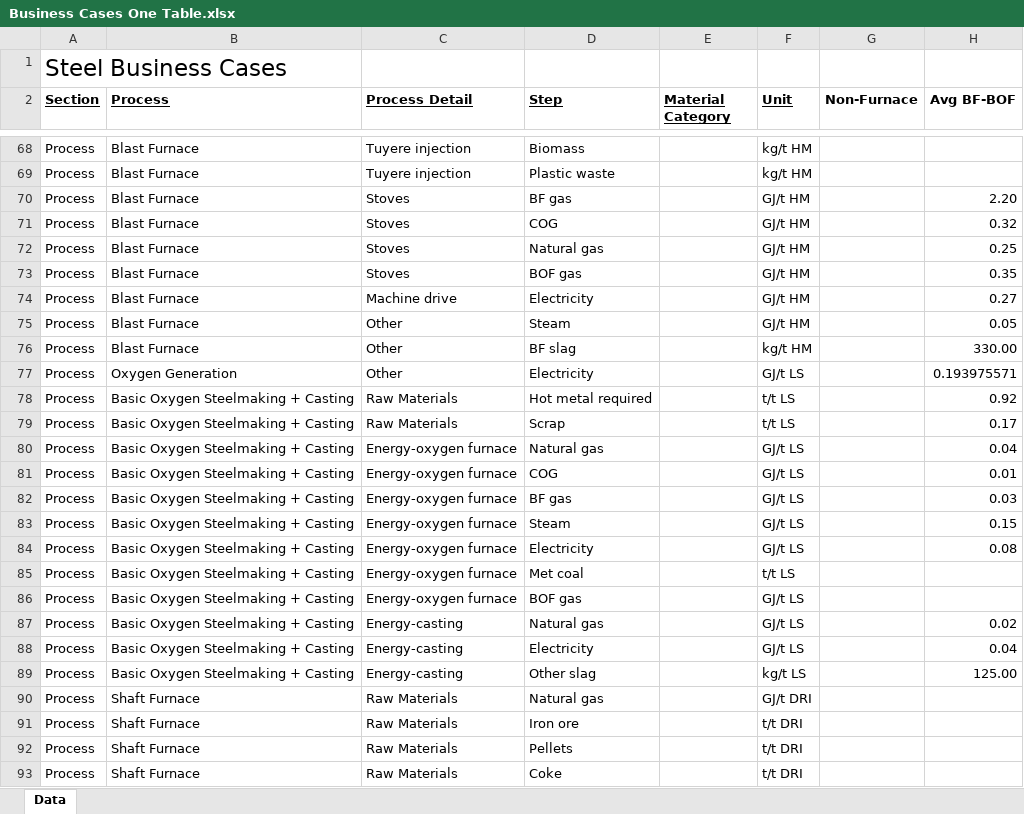
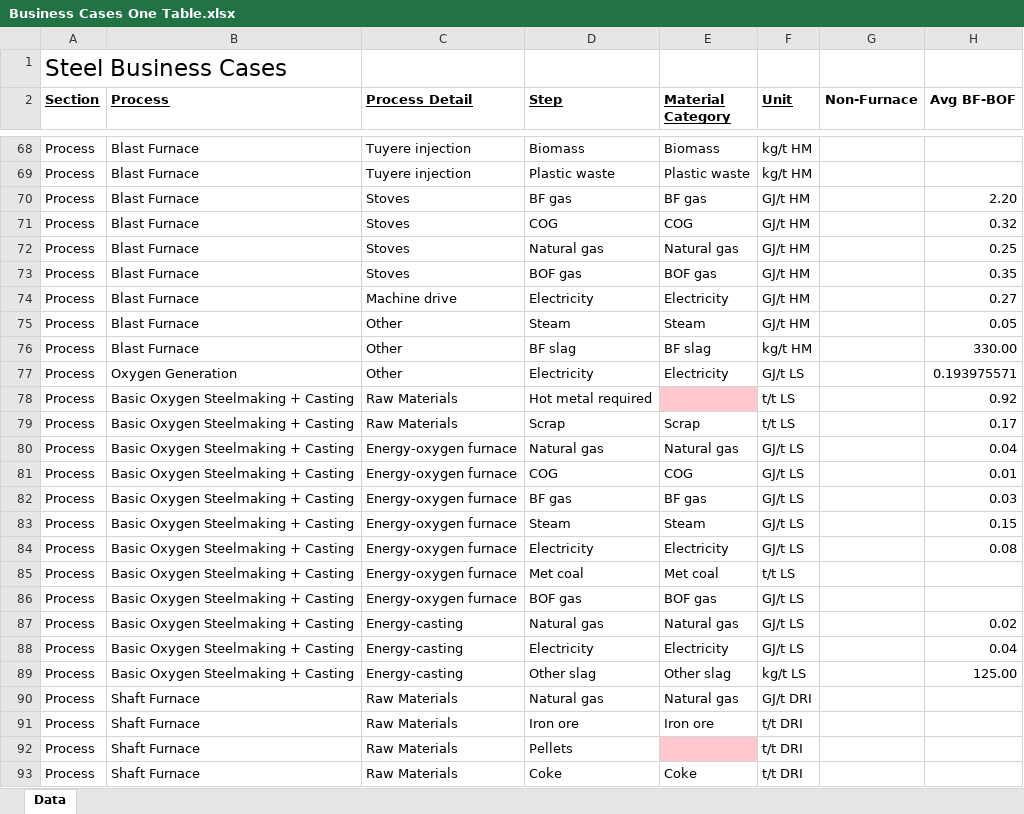
Before and after one commit to missionpossiblepartnership/mpp-steel-model, an Excel workbook: import_data/Business Cases One Table.xlsx, sheet Data, drawn as a sheet; only a part is shown, gaps mark what is left out; values as stored, in another font and other column widths than the file's, no borders; the diff covers the shown part only; the diff names each change by its address in the sheet, - before the commit and + after, or states it on an @@ line.

```diff
--- a/import_data/Business Cases One Table.xlsx (sheet Data)
+++ b/import_data/Business Cases One Table.xlsx (sheet Data)
-E68 (Material Category): (empty)
+E68 (Material Category): Biomass
-E69 (Material Category): (empty)
+E69 (Material Category): Plastic waste
-E70 (Material Category): (empty)
+E70 (Material Category): BF gas
-E71 (Material Category): (empty)
+E71 (Material Category): COG
-E72 (Material Category): (empty)
+E72 (Material Category): Natural gas
-E73 (Material Category): (empty)
+E73 (Material Category): BOF gas
-E74 (Material Category): (empty)
+E74 (Material Category): Electricity
-E75 (Material Category): (empty)
+E75 (Material Category): Steam
-E76 (Material Category): (empty)
+E76 (Material Category): BF slag
-E77 (Material Category): (empty)
+E77 (Material Category): Electricity
-E78 fill: none
+E78 fill: #FFC7CE
-E79 (Material Category): (empty)
+E79 (Material Category): Scrap
-E80 (Material Category): (empty)
+E80 (Material Category): Natural gas
-E81 (Material Category): (empty)
+E81 (Material Category): COG
-E82 (Material Category): (empty)
+E82 (Material Category): BF gas
-E83 (Material Category): (empty)
+E83 (Material Category): Steam
-E84 (Material Category): (empty)
+E84 (Material Category): Electricity
-E85 (Material Category): (empty)
+E85 (Material Category): Met coal
-E86 (Material Category): (empty)
+E86 (Material Category): BOF gas
-E87 (Material Category): (empty)
+E87 (Material Category): Natural gas
-E88 (Material Category): (empty)
+E88 (Material Category): Electricity
-E89 (Material Category): (empty)
+E89 (Material Category): Other slag
-E90 (Material Category): (empty)
+E90 (Material Category): Natural gas
-E91 (Material Category): (empty)
+E91 (Material Category): Iron ore
-E92 fill: none
+E92 fill: #FFC7CE
-E93 (Material Category): (empty)
+E93 (Material Category): Coke
```
Also changed, not shown: 84 edited cells and cell formats elsewhere in this sheet, import_data/Country Reference.xlsx, 2 other files.
